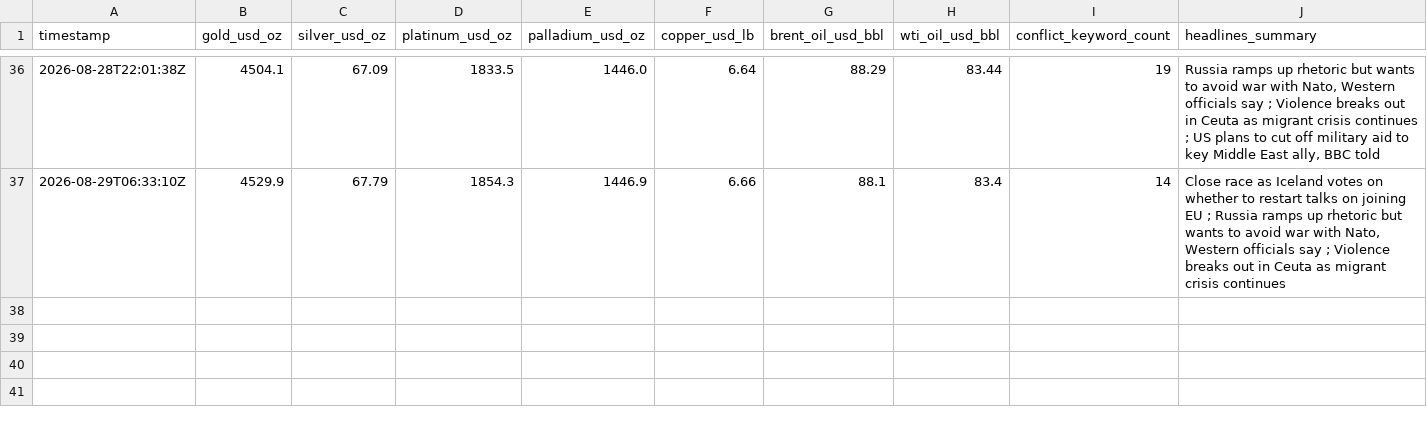
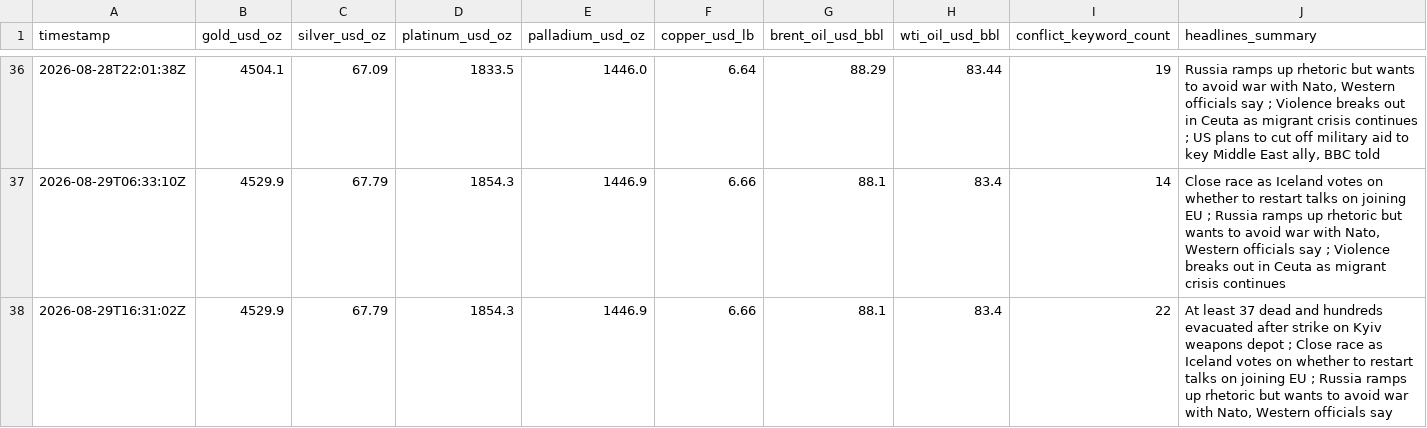
Before and after one commit to vulevu228/MacroConflictTracker, a CSV file: commodity_prices.csv, drawn as a sheet; only a part is shown, gaps mark what is left out; the diff names each change by its address in the sheet, - before the commit and + after, or states it on an @@ line.

```diff
--- a/commodity_prices.csv
+++ b/commodity_prices.csv
+row 38: 2026-08-29T16:31:02Z | 4529.9 | 67.79 | 1854.3 | 1446.9 | 6.66 | 88.1 | 83.4 | 22 | At least 37 dead and hundreds evacuated after strike on Kyiv weapons depot ; Close race as Iceland votes on whether to restart talks on joining EU ; Russia ramps up rhetoric but wants to avoid war with Nato, Western officials say
```
Also changed, not shown: 1 other file.
